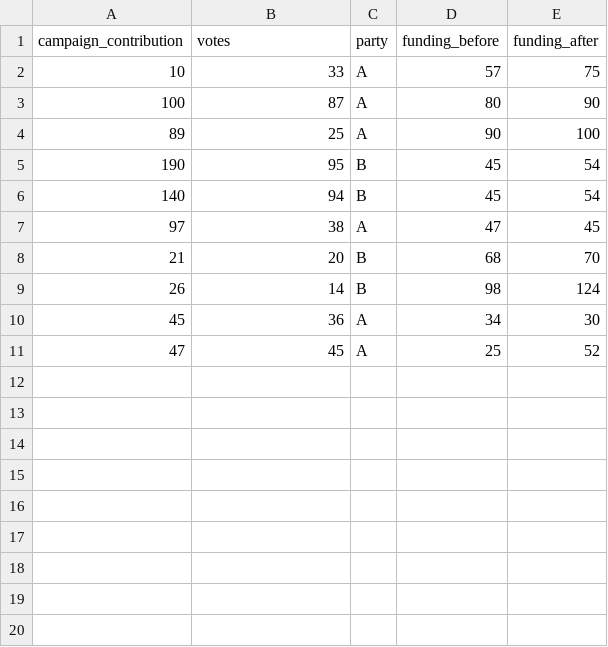
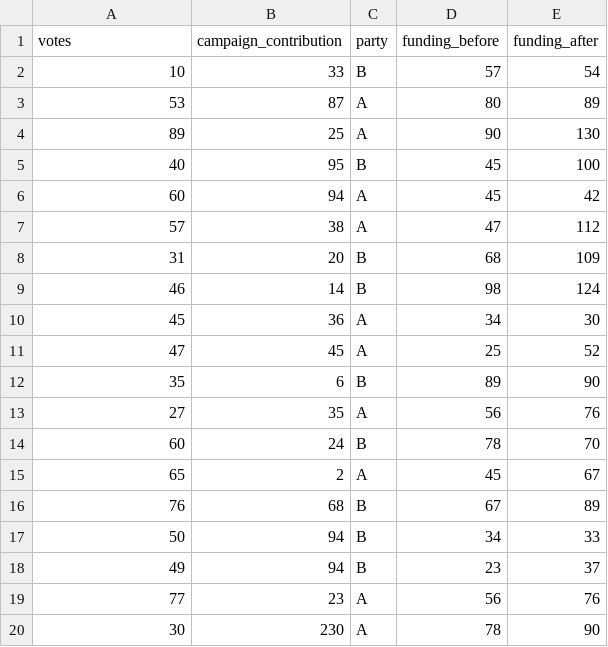
Before and after one commit to letmeni/research-methods, a CSV file: course/slides/pork_barrel.csv, drawn as a sheet.

Commit message:
Add files via upload

```diff
--- a/course/slides/pork_barrel.csv
+++ b/course/slides/pork_barrel.csv
@@ -1,11 +1,20 @@
-campaign_contribution,votes,party,funding_before,funding_after
-10,33,A,57,75
-100,87,A,80,90
-89,25,A,90,100
-190,95,B,45,54
-140,94,B,45,54
-97,38,A,47,45
-21,20,B,68,70
-26,14,B,98,124
+votes,campaign_contribution,party,funding_before,funding_after
+10,33,B,57,54
+53,87,A,80,89
+89,25,A,90,130
+40,95,B,45,100
+60,94,A,45,42
+57,38,A,47,112
+31,20,B,68,109
+46,14,B,98,124
 45,36,A,34,30
 47,45,A,25,52
+35,6,B,89,90
+27,35,A,56,76
+60,24,B,78,70
+65,2,A,45,67
+76,68,B,67,89
+50,94,B,34,33
+49,94,B,23,37
+77,23,A,56,76
+30,230,A,78,90
```
